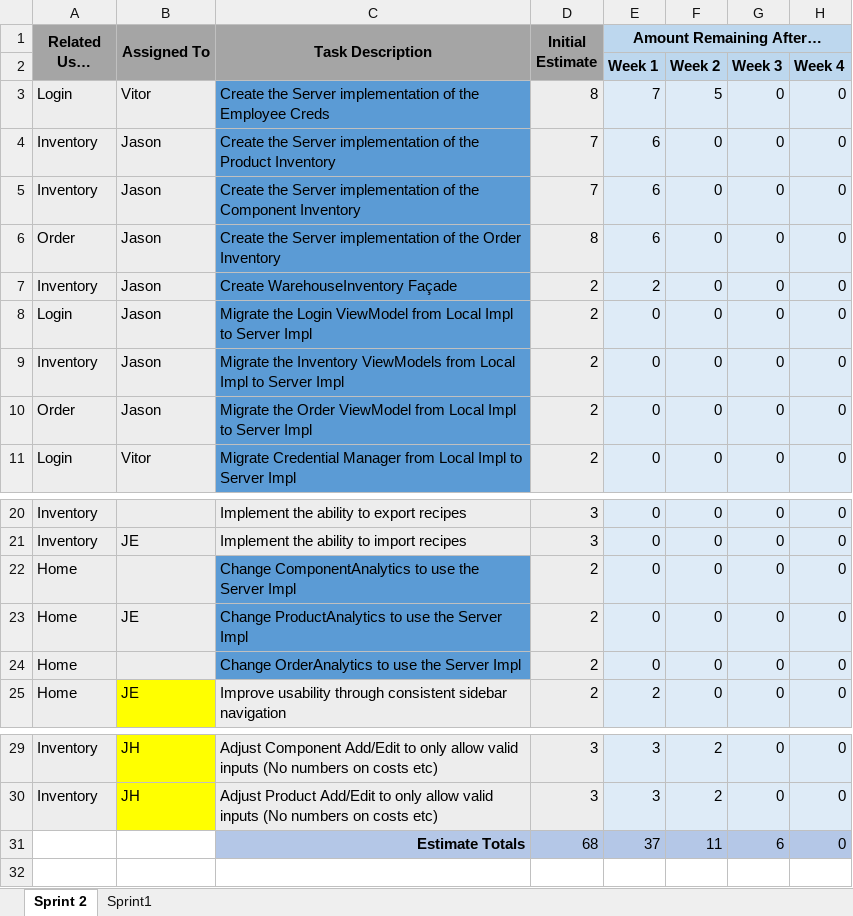
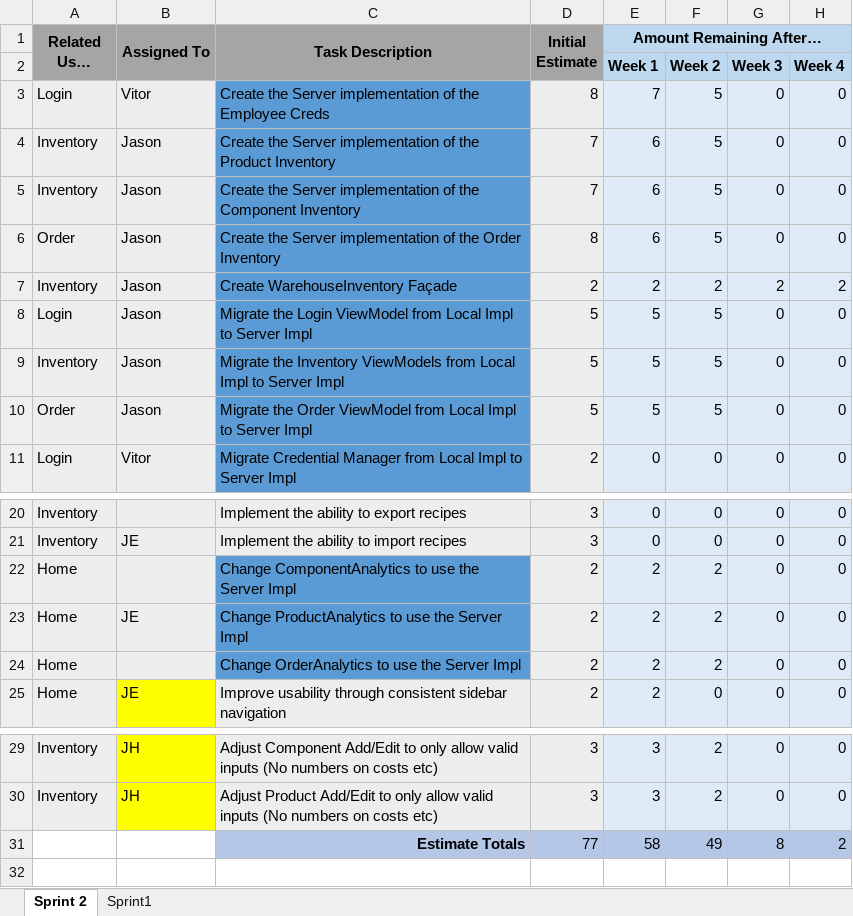
Before and after one commit to UWGDreamTeam/SE2Project, an Excel workbook: documentation/Sprint Backlog Burndown.xlsx, sheet Sprint 2, drawn as a sheet; only a part is shown, gaps mark what is left out; long unchanged cells end in …; values as stored, in another font and other column widths than the file's, no borders; charts and pictures not drawn; removed rows and columns are numbered as before the commit, all else as after; the diff names each change by its address in the sheet, - before the commit and + after, or states it on an @@ line.

Commit message:
Update Sprint Backlog
Update backlog to reflect the work that was worked on with the servers

```diff
--- a/documentation/Sprint Backlog Burndown.xlsx (sheet Sprint 2)
+++ b/documentation/Sprint Backlog Burndown.xlsx (sheet Sprint 2)
-F4:F6: 0
+F4:F6: 5
-F7: 0
+F7: 2
-G7: 0
+G7: 2
-H7: 0
+H7: 2
-D8:D10 (Initial Estimate): 2
+D8:D10 (Initial Estimate): 5
-E8:E10 (Amount Remaining After…): 0
+E8:E10 (Amount Remaining After…): 5
-F8:F10: 0
+F8:F10: 5
-E22:E24 (Amount Remaining After…): 0
+E22:E24 (Amount Remaining After…): 2
-F22:F24: 0
+F22:F24: 2
-row 31:  |  | Estimate Totals | 68 | 37 | 11 | 6 | 0
+row 31:  |  | Estimate Totals | 77 | 58 | 49 | 8 | 2
```
Also changed, not shown: charts or pictures.
